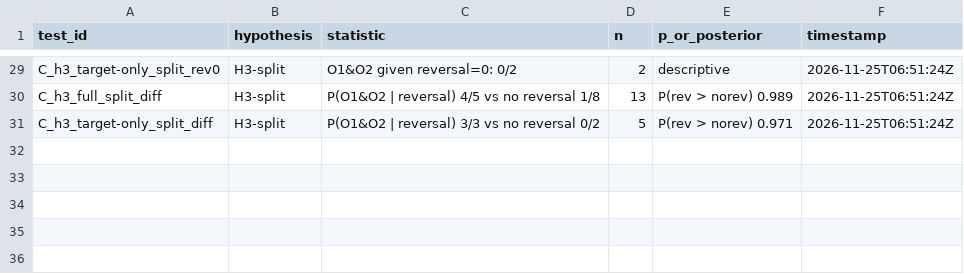
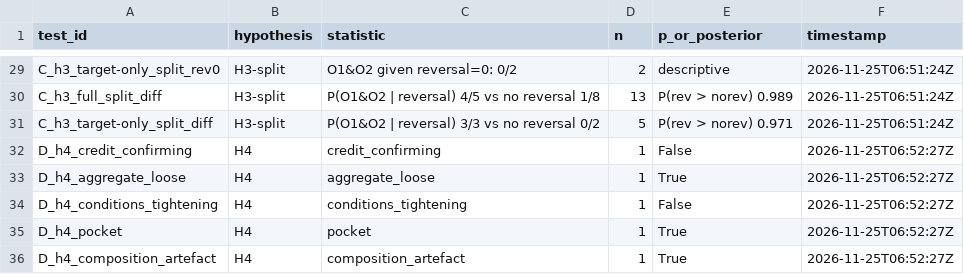
Before and after one commit to nigelcc-bit/fed-watchers, a CSV file: domestic/quantitative/2026-11-peak-hawk-or-2018/outputs/ledger.csv, drawn as a sheet; only a part is shown, gaps mark what is left out; the diff names each change by its address in the sheet, - before the commit and + after, or states it on an @@ line.

```diff
--- a/domestic/quantitative/2026-11-peak-hawk-or-2018/outputs/ledger.csv
+++ b/domestic/quantitative/2026-11-peak-hawk-or-2018/outputs/ledger.csv
+row 32: D_h4_credit_confirming | H4 | credit_confirming | 1 | False | 2026-11-25T06:52:27Z
+row 33: D_h4_aggregate_loose | H4 | aggregate_loose | 1 | True | 2026-11-25T06:52:27Z
+row 34: D_h4_conditions_tightening | H4 | conditions_tightening | 1 | False | 2026-11-25T06:52:27Z
+row 35: D_h4_pocket | H4 | pocket | 1 | True | 2026-11-25T06:52:27Z
+row 36: D_h4_composition_artefact | H4 | composition_artefact | 1 | True | 2026-11-25T06:52:27Z
```
Also changed, not shown: 26 other files.
